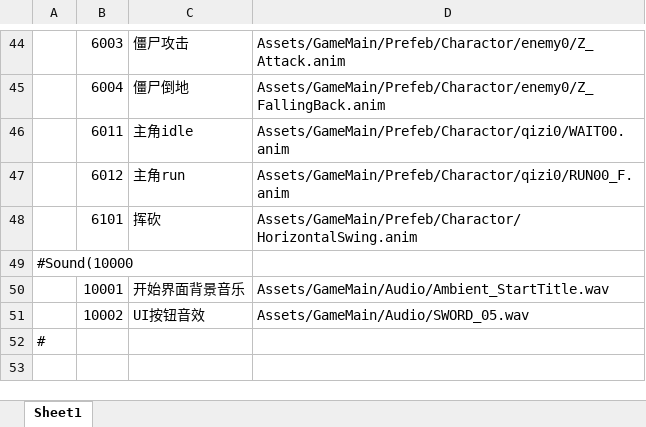
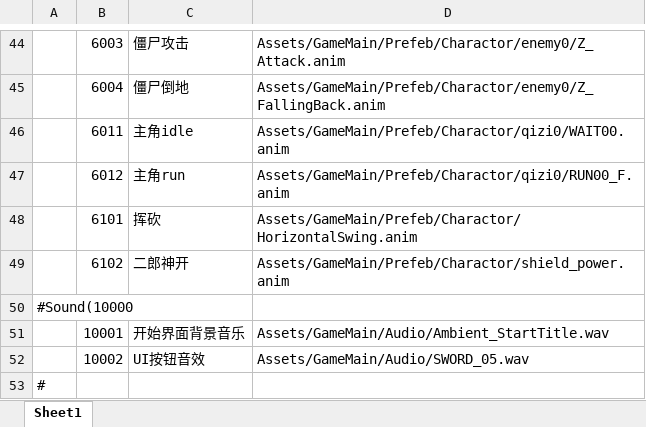
Before and after one commit to Yellowjump/AutoChess, an Excel workbook: Config/AssetsPath.xlsx, sheet Sheet1, drawn as a sheet; only a part is shown, gaps mark what is left out; values as stored, in another font and other column widths than the file's, no borders; the diff names each change by its address in the sheet, - before the commit and + after, or states it on an @@ line.

```diff
--- a/Config/AssetsPath.xlsx (sheet Sheet1)
+++ b/Config/AssetsPath.xlsx (sheet Sheet1)
+row 49:  | 6102 | 二郎神开 | Assets/GameMain/Prefeb/Charactor/shield_power.anim
```
Also changed, not shown: Config/Buff.xlsx, Config/Hero.xlsx, 30 other files.
